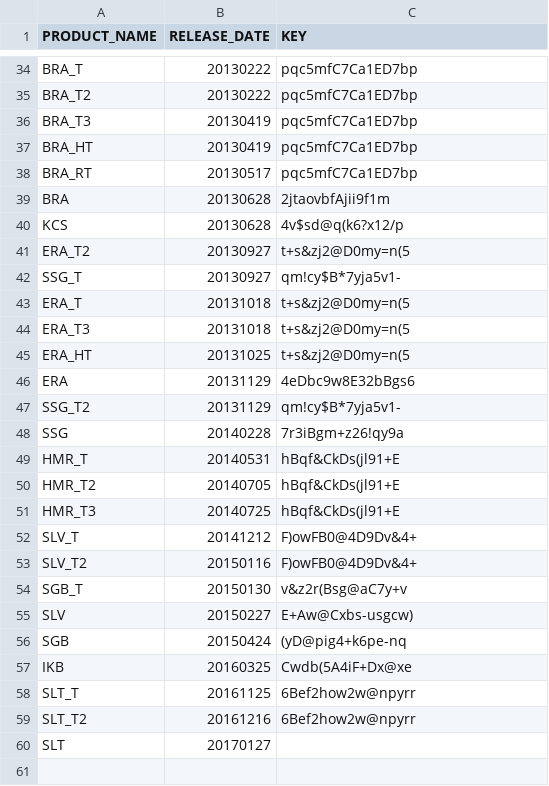
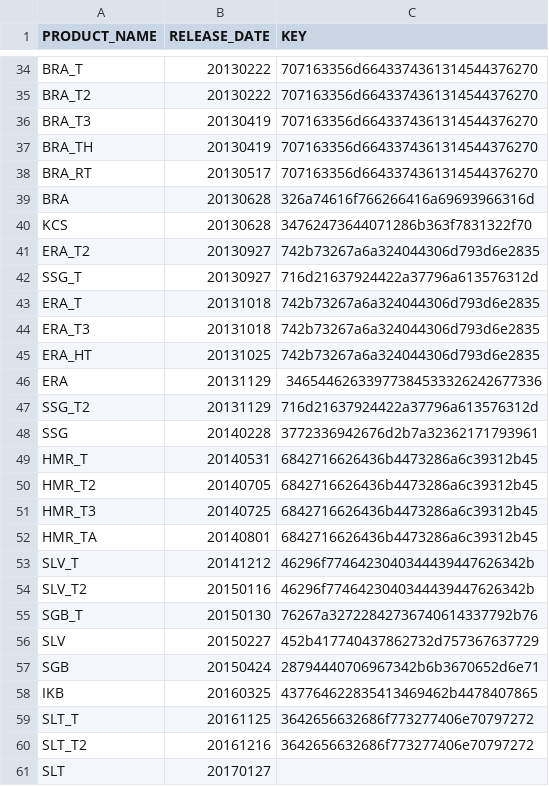
Before and after one commit to renny1398/excamdat, a CSV file: key_info.csv, drawn as a sheet; only a part is shown, gaps mark what is left out; addresses are those after the commit; the diff covers the shown part only; the diff names each change by its address in the sheet, - before the commit and + after, or states it on an @@ line.

```diff
--- a/key_info.csv
+++ b/key_info.csv
-C34:C38 (KEY): pqc5mfC7Ca1ED7bp
+C34:C38 (KEY): 707163356d6643374361314544376270
-A37 (PRODUCT_NAME): BRA_HT
+A37 (PRODUCT_NAME): BRA_TH
-C39 (KEY): 2jtaovbfAjii9f1m
+C39 (KEY): 326a74616f766266416a69693966316d
-C40 (KEY): 4v$sd@q(k6?x12/p
+C40 (KEY): 34762473644071286b363f7831322f70
-C41 (KEY): t+s&zj2@D0my=n(5
+C41 (KEY): 742b73267a6a324044306d793d6e2835
-C42 (KEY): qm!cy$B*7yja5v1-
+C42 (KEY): 716d21637924422a37796a613576312d
-C43:C45 (KEY): t+s&zj2@D0my=n(5
+C43:C45 (KEY): 742b73267a6a324044306d793d6e2835
-C46 (KEY): 4eDbc9w8E32bBgs6
+C46 (KEY): 34654462633977384533326242677336
-C47 (KEY): qm!cy$B*7yja5v1-
+C47 (KEY): 716d21637924422a37796a613576312d
-C48 (KEY): 7r3iBgm+z26!qy9a
+C48 (KEY): 3772336942676d2b7a32362171793961
-C49:C51 (KEY): hBqf&CkDs(jl91+E
+C49:C51 (KEY): 6842716626436b4473286a6c39312b45
+row 52: HMR_TA | 20140801 | 6842716626436b4473286a6c39312b45
-C53:C54 (KEY): F)owFB0@4D9Dv&4+
+C53:C54 (KEY): 46296f7746423040344439447626342b
-C55 (KEY): v&z2r(Bsg@aC7y+v
+C55 (KEY): 76267a32722842736740614337792b76
-C56 (KEY): E+Aw@Cxbs-usgcw)
+C56 (KEY): 452b417740437862732d757367637729
-C57 (KEY): (yD@pig4+k6pe-nq
+C57 (KEY): 28794440706967342b6b3670652d6e71
-C58 (KEY): Cwdb(5A4iF+Dx@xe
+C58 (KEY): 437764622835413469462b4478407865
-C59:C60 (KEY): 6Bef2how2w@npyrr
+C59:C60 (KEY): 3642656632686f773277406e70797272
```
Also changed, not shown: 21 edited cells elsewhere in this file, 4 other files.
